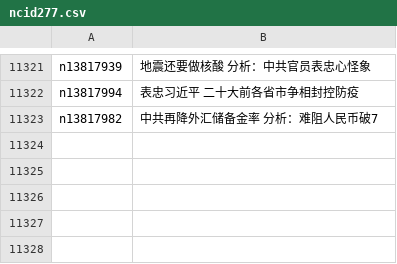
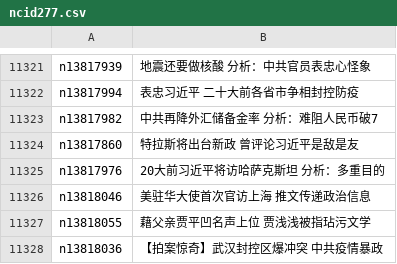
Before and after one commit to easy2view/epoch-news, a CSV file: indexes/ncid277.csv, drawn as a sheet; only a part is shown, gaps mark what is left out; the diff names each change by its address in the sheet, - before the commit and + after, or states it on an @@ line.

```diff
--- a/indexes/ncid277.csv
+++ b/indexes/ncid277.csv
+row 11324: n13817860 | 特拉斯将出台新政 曾评论习近平是敌是友
+row 11325: n13817976 | 20大前习近平将访哈萨克斯坦 分析：多重目的
+row 11326: n13818046 | 美驻华大使首次官访上海 推文传递政治信息
+row 11327: n13818055 | 藉父亲贾平凹名声上位 贾浅浅被指玷污文学
+row 11328: n13818036 | 【拍案惊奇】武汉封控区爆冲突 中共疫情暴政
```
Also changed, not shown: indexes/ncid1078159.csv, indexes/ncid1078160.csv, 45 other files.
